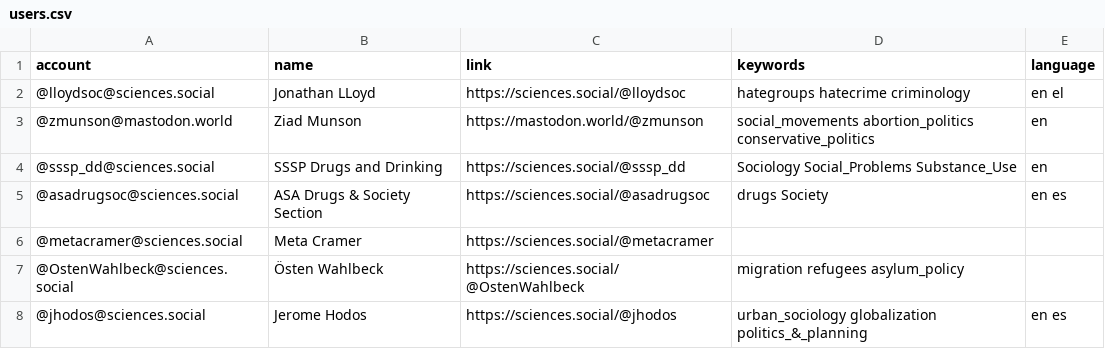
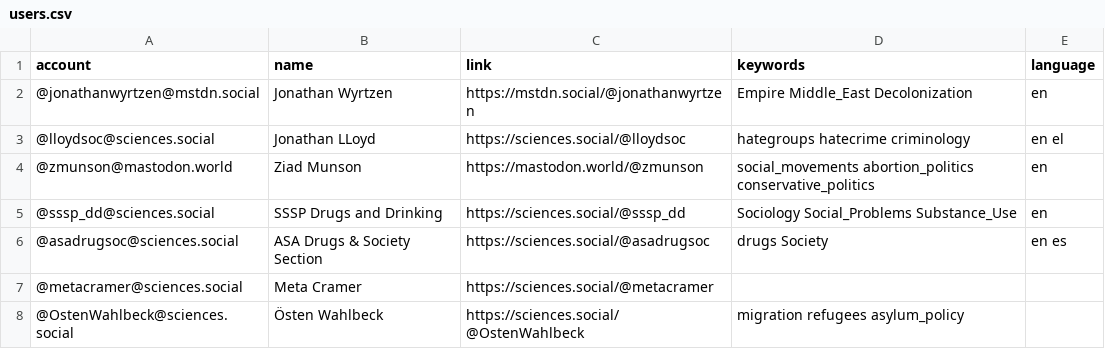
Before and after one commit to trutzig89182/Mastodon-Sociologists, a CSV file: resources/users.csv, drawn as a sheet; only a part is shown; the shorter side is filled out with more unchanged rows; the diff names each change by its address in the sheet, - before the commit and + after, or states it on an @@ line.

Commit message:
Update users.csv

```diff
--- a/resources/users.csv
+++ b/resources/users.csv
+row 2: @jonathanwyrtzen@mstdn.social | Jonathan Wyrtzen | https://mstdn.social/@jonathanwyrtzen | Empire Middle_East Decolonization | en
```
